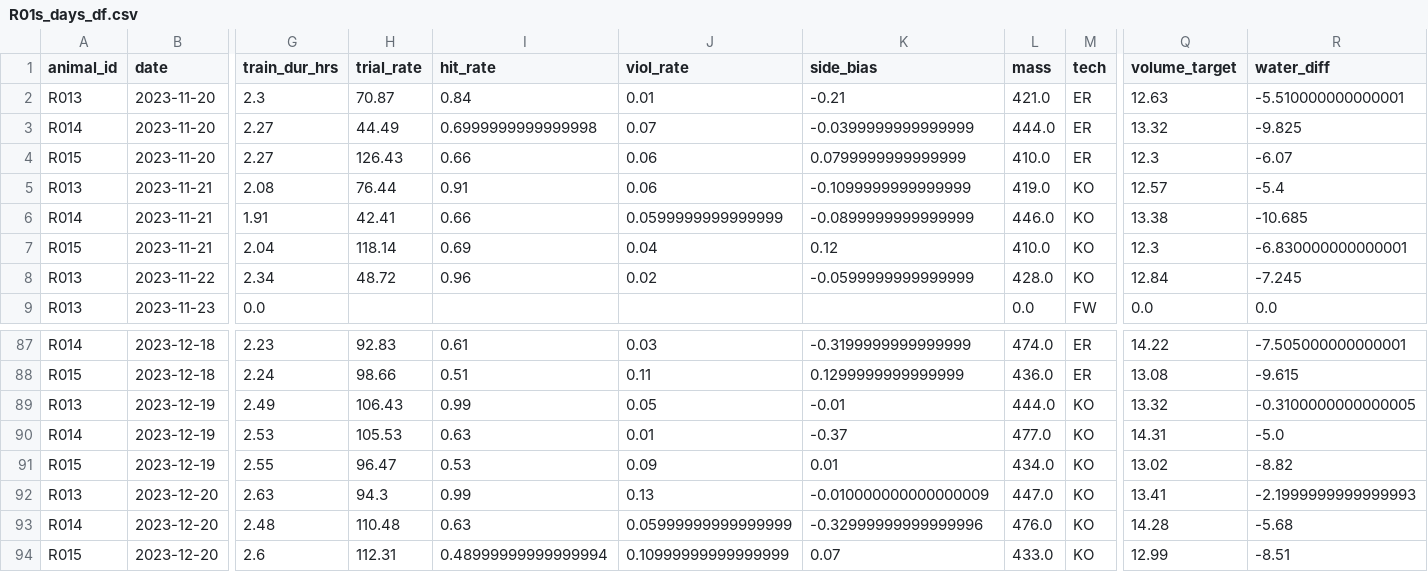
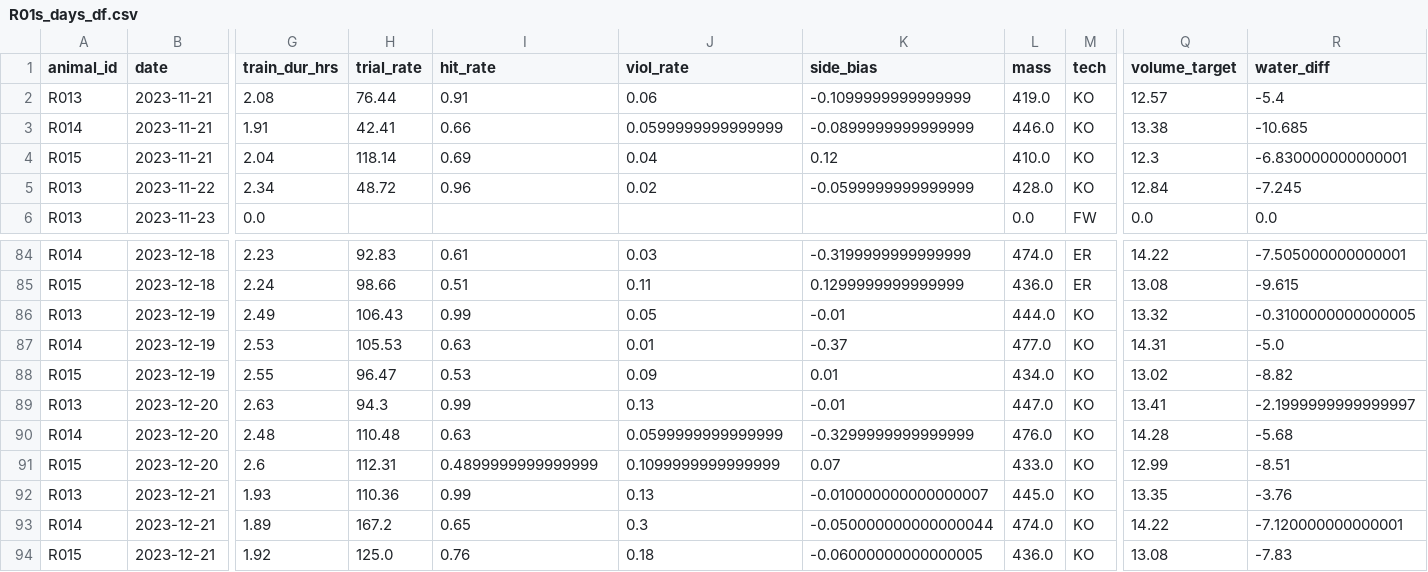
Before and after one commit to Brody-Lab/jbreda_animal_training, a CSV file: data/days_dfs/R01s_days_df.csv, drawn as a sheet; only a part is shown, gaps mark what is left out; removed rows and columns are numbered as before the commit, all else as after; rows hold the shown columns only; the diff names each change by its address in the sheet, - before the commit and + after, or states it on an @@ line.

```diff
--- a/data/days_dfs/R01s_days_df.csv
+++ b/data/days_dfs/R01s_days_df.csv
-row 2: R013 | 2023-11-20 | 2.3 | 70.87 | 0.84 | 0.01 | -0.21 | 421.0 | ER | 12.63 | -5.510000000000001
-row 3: R014 | 2023-11-20 | 2.27 | 44.49 | 0.6999999999999998 | 0.07 | -0.0399999999999999 | 444.0 | ER | 13.32 | -9.825
-row 4: R015 | 2023-11-20 | 2.27 | 126.43 | 0.66 | 0.06 | 0.0799999999999999 | 410.0 | ER | 12.3 | -6.07
-K89 (side_bias): -0.010000000000000009
+K89 (side_bias): -0.01
-R89 (water_diff): -2.1999999999999993
+R89 (water_diff): -2.1999999999999997
-J90 (viol_rate): 0.05999999999999999
+J90 (viol_rate): 0.0599999999999999
-K90 (side_bias): -0.32999999999999996
+K90 (side_bias): -0.3299999999999999
-I91 (hit_rate): 0.48999999999999994
+I91 (hit_rate): 0.4899999999999999
-J91 (viol_rate): 0.10999999999999999
+J91 (viol_rate): 0.1099999999999999
+row 92: R013 | 2023-12-21 | 1.93 | 110.36 | 0.99 | 0.13 | -0.010000000000000007 | 445.0 | KO | 13.35 | -3.76
+row 93: R014 | 2023-12-21 | 1.89 | 167.2 | 0.65 | 0.3 | -0.050000000000000044 | 474.0 | KO | 14.22 | -7.120000000000001
+row 94: R015 | 2023-12-21 | 1.92 | 125.0 | 0.76 | 0.18 | -0.06000000000000005 | 436.0 | KO | 13.08 | -7.83
```
Also changed, not shown: data/days_dfs/R012-_days_df.csv, 15 other files.
